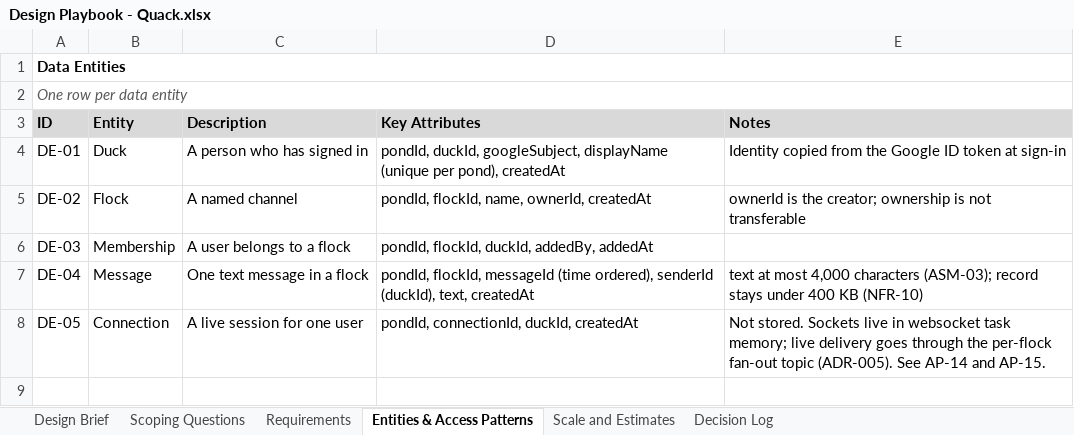
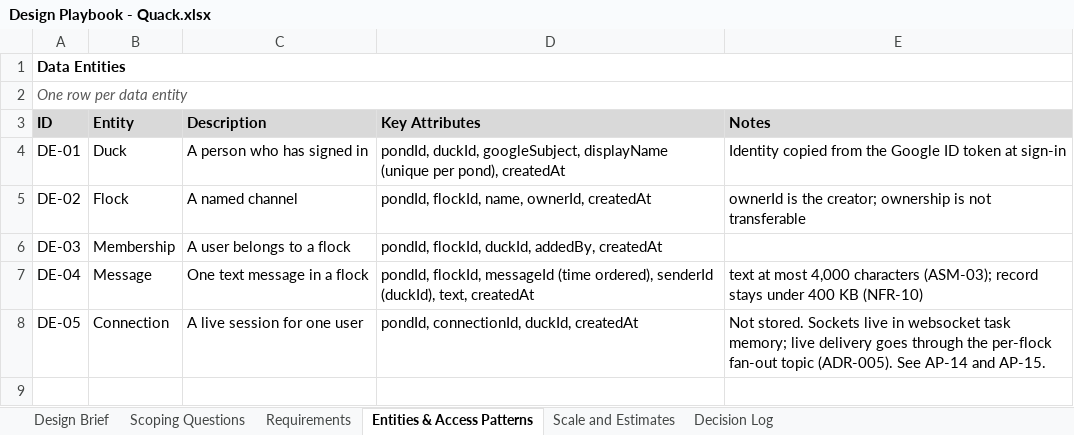
Before and after one commit to fractionalJoe/quack, an Excel workbook: docs/discovery/Design Playbook - Quack.xlsx, sheet Entities & Access Patterns, drawn as a sheet; only a part is shown; values as stored, in another font and other column widths than the file's, no borders; the diff names each change by its address in the sheet, - before the commit and + after, or states it on an @@ line.

```diff
--- a/docs/discovery/Design Playbook - Quack.xlsx (sheet Entities & Access Patterns)
+++ b/docs/discovery/Design Playbook - Quack.xlsx (sheet Entities & Access Patterns)
-D6: pondId, flockId, duckId, addedBy, addedAt
+D6: pondId, flockId, duckId, addedBy, createdAt
```
Also changed, not shown: 10 other files.
